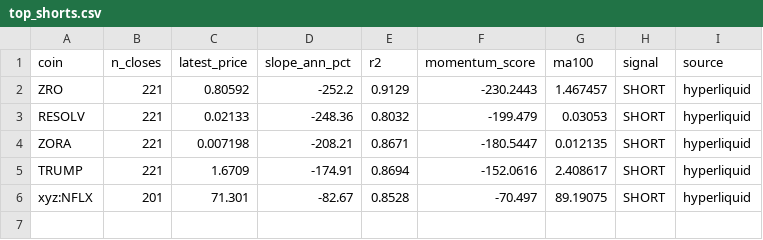
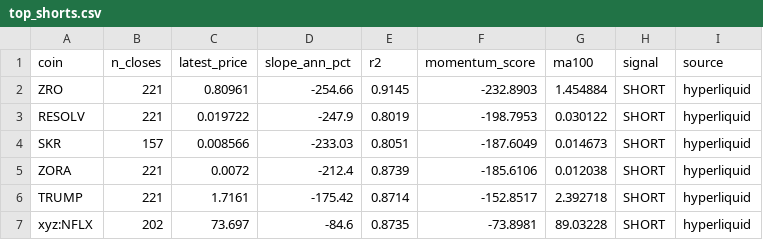
Before and after one commit to akiforge-lab/hyperliquid-momentum-scanner, a CSV file: output/top_shorts.csv, drawn as a sheet.

```diff
--- a/output/top_shorts.csv
+++ b/output/top_shorts.csv
@@ -1,6 +1,7 @@
 coin,n_closes,latest_price,slope_ann_pct,r2,momentum_score,ma100,signal,source
-ZRO,221,0.80592,-252.2,0.9129,-230.2443,1.467457,SHORT,hyperliquid
-RESOLV,221,0.02133,-248.36,0.8032,-199.479,0.03053,SHORT,hyperliquid
-ZORA,221,0.007198,-208.21,0.8671,-180.5447,0.012135,SHORT,hyperliquid
-TRUMP,221,1.6709,-174.91,0.8694,-152.0616,2.408617,SHORT,hyperliquid
-xyz:NFLX,201,71.301,-82.67,0.8528,-70.497,89.19075,SHORT,hyperliquid
+ZRO,221,0.80961,-254.66,0.9145,-232.8903,1.454884,SHORT,hyperliquid
+RESOLV,221,0.019722,-247.9,0.8019,-198.7953,0.030122,SHORT,hyperliquid
+SKR,157,0.008566,-233.03,0.8051,-187.6049,0.014673,SHORT,hyperliquid
+ZORA,221,0.0072,-212.4,0.8739,-185.6106,0.012038,SHORT,hyperliquid
+TRUMP,221,1.7161,-175.42,0.8714,-152.8517,2.392718,SHORT,hyperliquid
+xyz:NFLX,202,73.697,-84.6,0.8735,-73.8981,89.03228,SHORT,hyperliquid
```
Also changed, not shown: output/all_rankings.csv, output/pair_momentum.csv, 8 other files.
